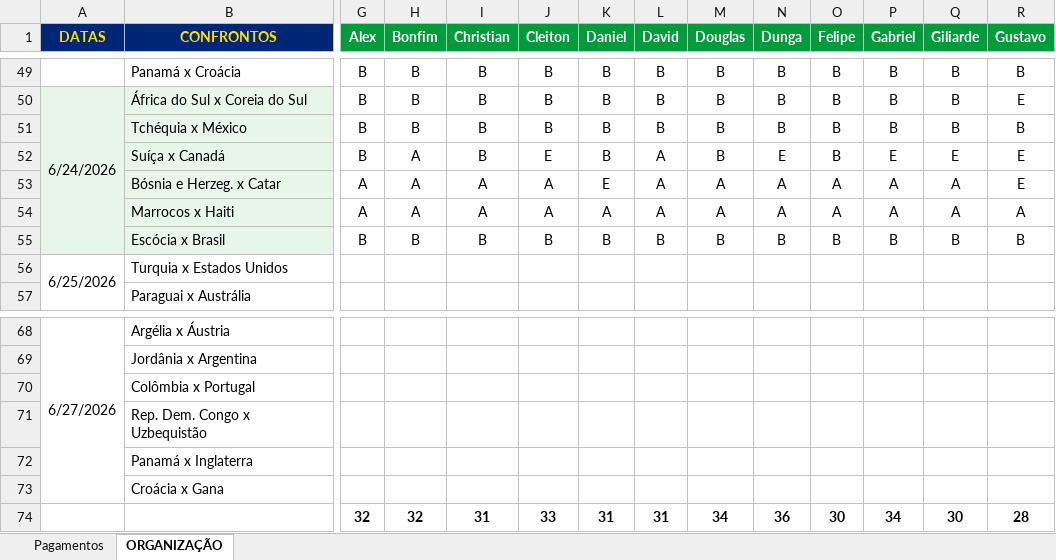
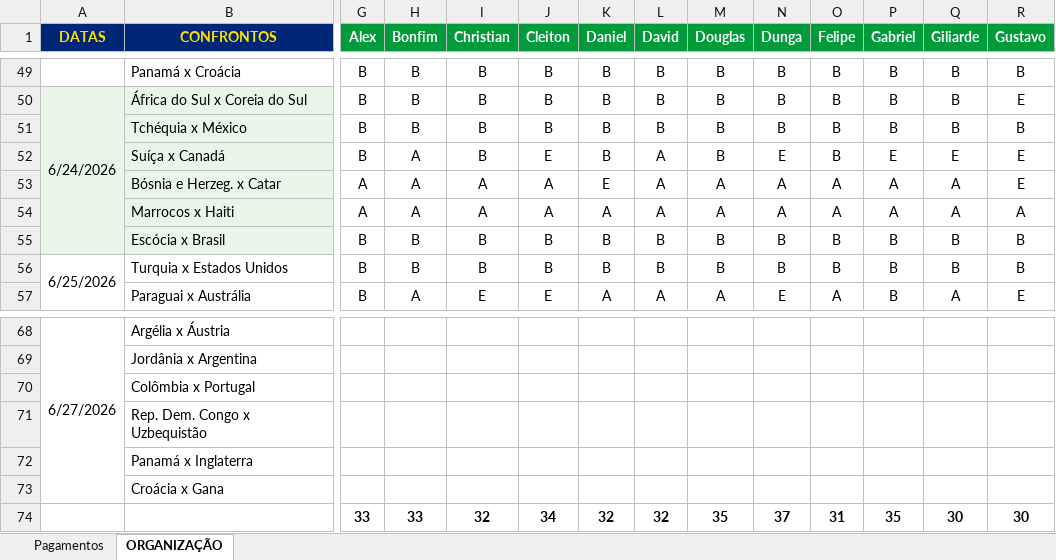
Before and after one commit to ChristianBranco/BolaoCopa, an Excel workbook: BOLAO.xlsx, sheet ORGANIZAÇÃO, drawn as a sheet; only a part is shown, gaps mark what is left out; values as stored, in another font and other column widths than the file's, no borders; conditional formats not drawn; removed rows and columns are numbered as before the commit, all else as after; rows hold the shown columns only; the diff covers the shown part only; the diff names each change by its address in the sheet, - before the commit and + after, or states it on an @@ line.

Commit message:
Add files via upload

```diff
--- a/BOLAO.xlsx (sheet ORGANIZAÇÃO)
+++ b/BOLAO.xlsx (sheet ORGANIZAÇÃO)
-G56:G57 (Alex): (empty)
+G56:G57 (Alex): B
-H56 (Bonfim): (empty)
+H56 (Bonfim): B
-I56 (Christian): (empty)
+I56 (Christian): B
-J56 (Cleiton): (empty)
+J56 (Cleiton): B
-K56 (Daniel): (empty)
+K56 (Daniel): B
-L56 (David): (empty)
+L56 (David): B
-M56 (Douglas): (empty)
+M56 (Douglas): B
-N56 (Dunga): (empty)
+N56 (Dunga): B
-O56 (Felipe): (empty)
+O56 (Felipe): B
-P56:P57 (Gabriel): (empty)
+P56:P57 (Gabriel): B
-Q56 (Giliarde): (empty)
+Q56 (Giliarde): B
-R56 (Gustavo): (empty)
+R56 (Gustavo): B
-H57 (Bonfim): (empty)
+H57 (Bonfim): A
-I57 (Christian): (empty)
+I57 (Christian): E
-J57 (Cleiton): (empty)
+J57 (Cleiton): E
-K57 (Daniel): (empty)
+K57 (Daniel): A
-L57 (David): (empty)
+L57 (David): A
-M57 (Douglas): (empty)
+M57 (Douglas): A
-N57 (Dunga): (empty)
+N57 (Dunga): E
-O57 (Felipe): (empty)
+O57 (Felipe): A
-Q57 (Giliarde): (empty)
+Q57 (Giliarde): A
-R57 (Gustavo): (empty)
+R57 (Gustavo): E
-row 74:  |  | 32 | 32 | 31 | 33 | 31 | 31 | 34 | 36 | 30 | 34 | 30 | 28
+row 74:  |  | 33 | 33 | 32 | 34 | 32 | 32 | 35 | 37 | 31 | 35 | 30 | 30
```
Also changed, not shown: 104 edited cells elsewhere in this sheet.
